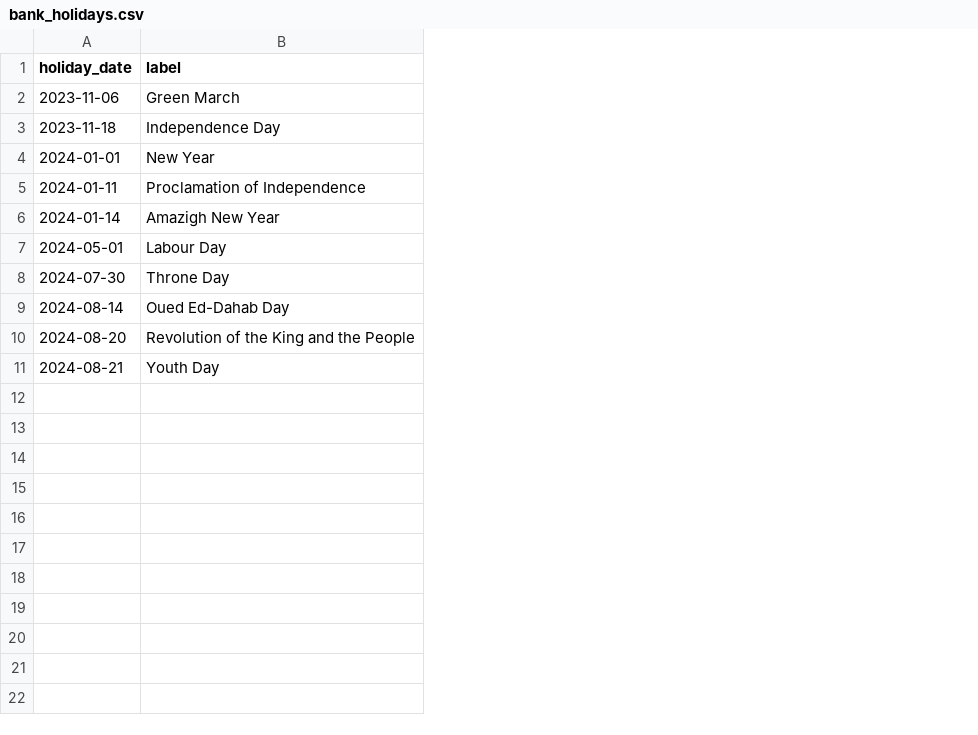
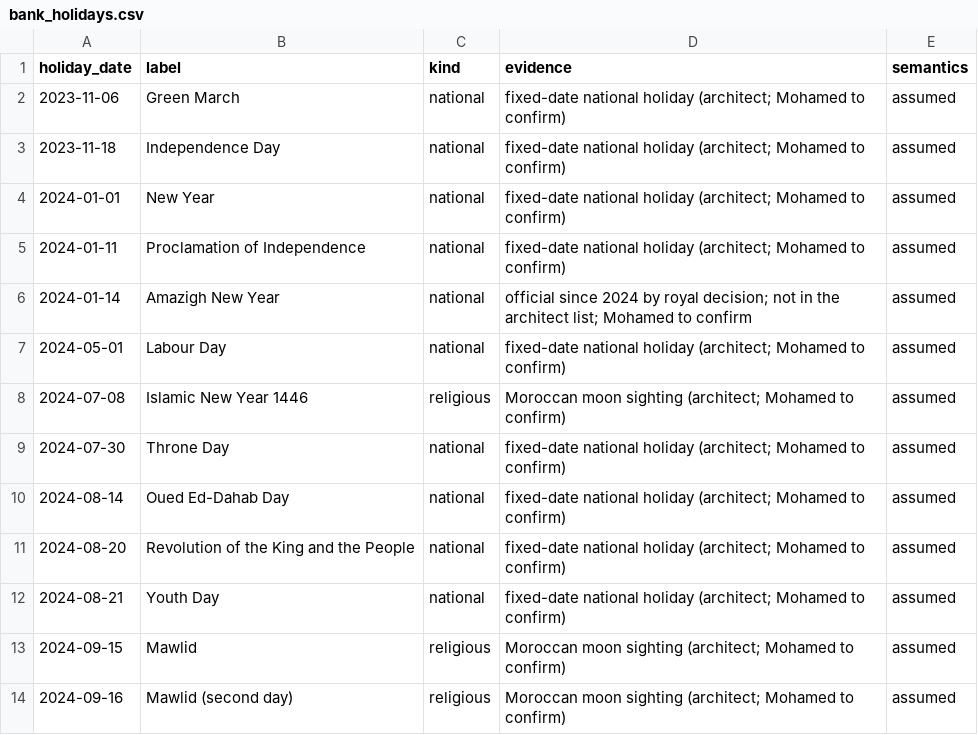
Before and after one commit to storm2121/Customer-Behavior-Analysis-and-prediction, a CSV file: dbt/seeds/bank_holidays.csv, drawn as a sheet; the diff names each change by its address in the sheet, - before the commit and + after, or states it on an @@ line.

Commit message:
fix(calendar): Moroccan dates for Ramadan and Eid al-Adha, Islamic New Year and Mawlid as bank holidays, every date tagged assumed

```diff
--- a/dbt/seeds/bank_holidays.csv
+++ b/dbt/seeds/bank_holidays.csv
+column C (kind), rows 2-7: all national; rows 9-12: all national
+column D (evidence), rows 2-7: fixed-date national holiday (architect; Mohamed to confirm) | fixed-date national holiday (architect; Mohamed to confirm) | fixed-date national holiday (architect; Mohamed to confirm) | fixed-date national holiday (architect; Mohamed to confirm) | official since 2024 by royal decision; not in the architect list; Mohamed to confirm | fixed-date national holiday (architect; Mohamed to confirm); rows 9-12: all fixed-date national holiday (architect; Mohamed to confirm)
+column E (semantics), rows 2-7: all assumed; rows 9-12: all assumed
+row 8: 2024-07-08 | Islamic New Year 1446 | religious | Moroccan moon sighting (architect; Mohamed to confirm) | assumed
+row 13: 2024-09-15 | Mawlid | religious | Moroccan moon sighting (architect; Mohamed to confirm) | assumed
+row 14: 2024-09-16 | Mawlid (second day) | religious | Moroccan moon sighting (architect; Mohamed to confirm) | assumed
```
Also changed, not shown: dbt/seeds/calendar_periods.csv, 9 other files.
